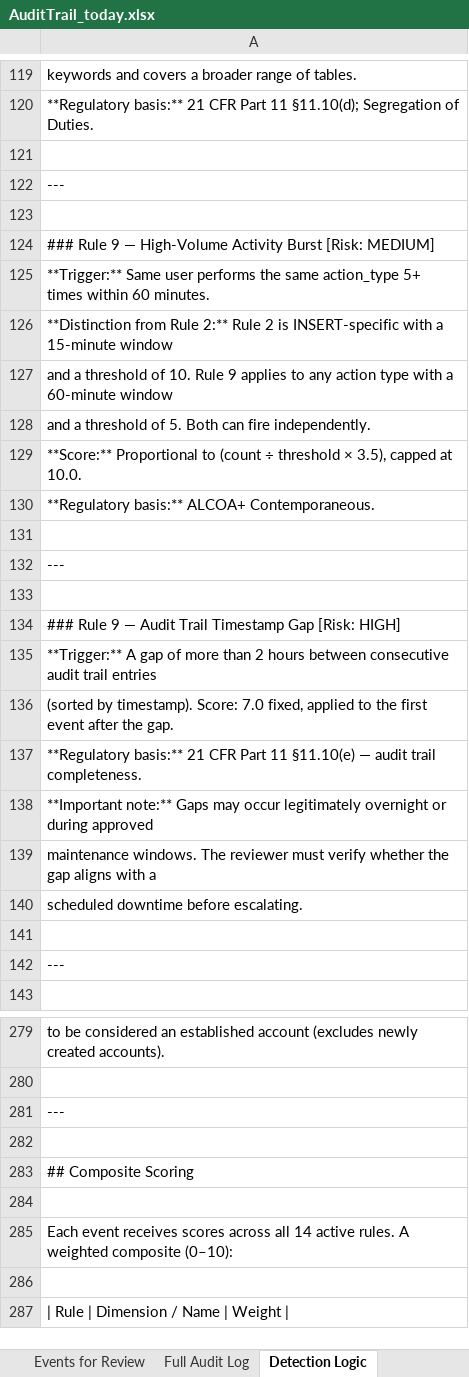
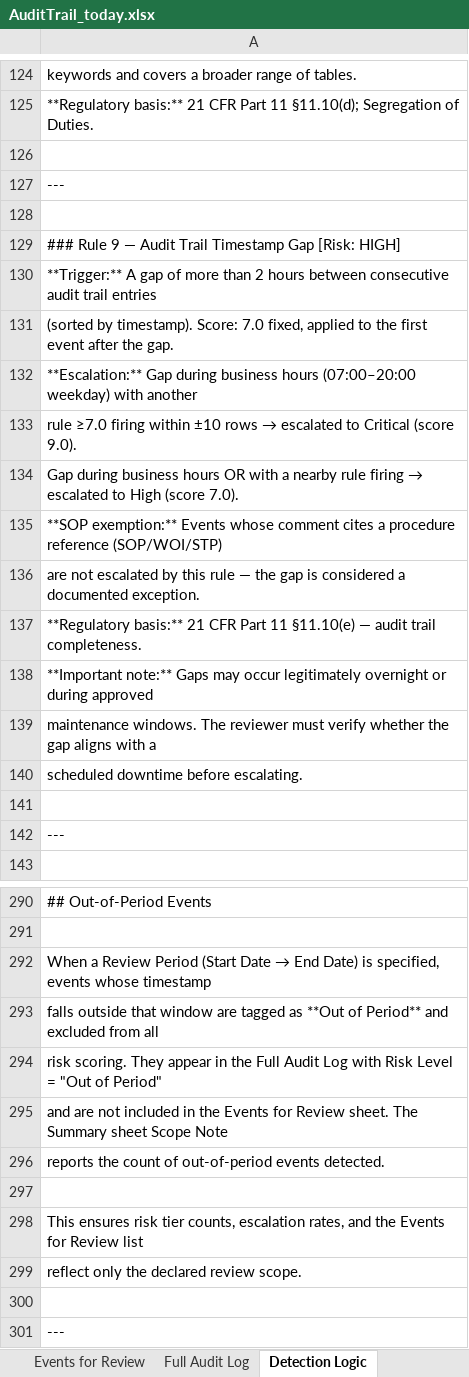
Before and after one commit to shanramani/Traceability-Architect, an Excel workbook: AuditTrail_today.xlsx, sheet Detection Logic, drawn as a sheet; only a part is shown, gaps mark what is left out; the shorter side is filled out with more unchanged rows; values as stored, in another font and other column widths than the file's, no cell formats; removed rows and columns are numbered as before the commit, all else as after; the diff covers the shown part only; the diff names each change by its address in the sheet, - before the commit and + after, or states it on an @@ line.

```diff
--- a/AuditTrail_today.xlsx (sheet Detection Logic)
+++ b/AuditTrail_today.xlsx (sheet Detection Logic)
-row 124: ### Rule 9 — High-Volume Activity Burst [Risk: MEDIUM]
-row 125: **Trigger:** Same user performs the same action_type 5+ times within 60 minutes.
-row 126: **Distinction from Rule 2:** Rule 2 is INSERT-specific with a 15-minute window
-row 127: and a threshold of 10. Rule 9 applies to any action type with a 60-minute window
-row 128: and a threshold of 5. Both can fire independently.
-row 129: **Score:** Proportional to (count ÷ threshold × 3.5), capped at 10.0.
-row 130: **Regulatory basis:** ALCOA+ Contemporaneous.
-row 131: (empty)
-row 132: ---
+row 255: ---
-row 133: (empty)
+row 132: **Escalation:** Gap during business hours (07:00–20:00 weekday) with another
+row 133: rule ≥7.0 firing within ±10 rows → escalated to Critical (score 9.0).
+row 134: Gap during business hours OR with a nearby rule firing → escalated to High (score 7.0).
+row 135: **SOP exemption:** Events whose comment cites a procedure reference (SOP/WOI/STP)
+row 136: are not escalated by this rule — the gap is considered a documented exception.
-A290: to be considered an established account (excludes newly created accounts).
+A290: ## Out-of-Period Events
+row 291: (empty)
+row 292: When a Review Period (Start Date → End Date) is specified, events whose timestamp
+row 293: falls outside that window are tagged as **Out of Period** and excluded from all
+row 294: risk scoring. They appear in the Full Audit Log with Risk Level = "Out of Period"
+row 295: and are not included in the Events for Review sheet. The Summary sheet Scope Note
+row 296: reports the count of out-of-period events detected.
+row 297: (empty)
+row 298: This ensures risk tier counts, escalation rates, and the Events for Review list
+row 299: reflect only the declared review scope.
```
Also changed, not shown: 17 added rows, 4 removed rows, 11 moved rows and 30 edited cells elsewhere in this sheet, sheet Events for Review, sheet Summary, cell formats.
